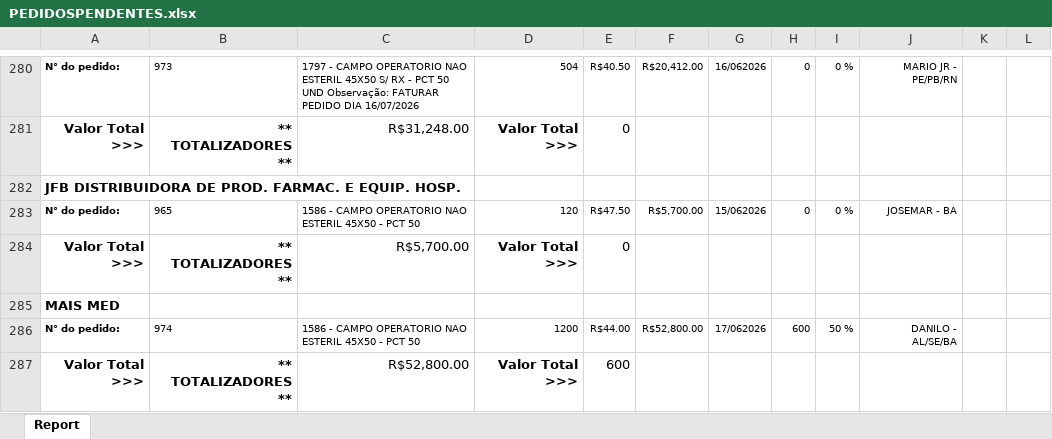
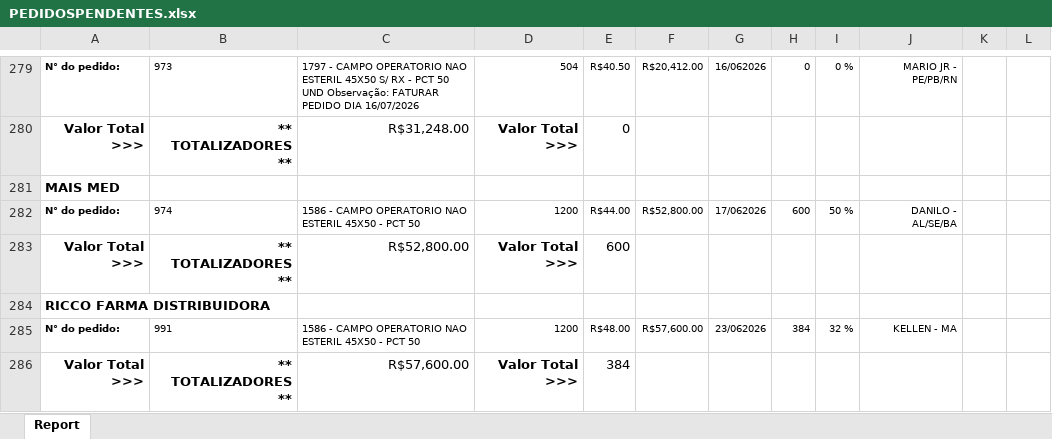
Before and after one commit to fabiosilvavendas-byte/CRM_Medtextil2.0, an Excel workbook: dados/PEDIDOSPENDENTES.xlsx, sheet Report, drawn as a sheet; only a part is shown, gaps mark what is left out; the shorter side is filled out with more unchanged rows; values as stored, in another font and other column widths than the file's, no borders; removed rows and columns are numbered as before the commit, all else as after; the diff covers the shown part only; the diff names each change by its address in the sheet, - before the commit and + after, or states it on an @@ line.

Commit message:
Add files via upload

```diff
--- a/dados/PEDIDOSPENDENTES.xlsx (sheet Report)
+++ b/dados/PEDIDOSPENDENTES.xlsx (sheet Report)
-row 282: JFB DISTRIBUIDORA DE PROD. FARMAC. E EQUIP. HOSP.
-row 283: N° do pedido: | 965 | 1586 - CAMPO OPERATORIO NAO ESTERIL 45X50 - PCT 50 | 120 | R$47.50 | R$5,700.00 | 15/062026 | 0 | 0 % | JOSEMAR - BA
-row 284: Valor Total >>> | ** TOTALIZADORES ** | R$5,700.00 | Valor Total >>> | 0
```
Also changed, not shown: 9 added rows, 14 removed rows, 6 moved rows, 7 edited cells and cell formats elsewhere in this sheet.
